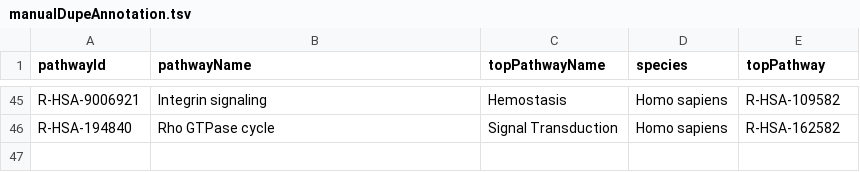
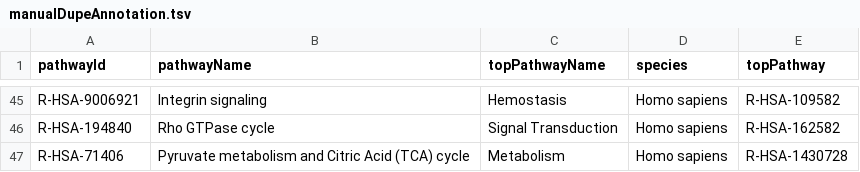
Before and after one commit to hancockinformatics/pathlinkR, a TSV file: inst/extdata/manualDupeAnnotation.tsv, drawn as a sheet; only a part is shown, gaps mark what is left out; the diff names each change by its address in the sheet, - before the commit and + after, or states it on an @@ line.

Commit message:
Added KEGG data through objects keggDatabase and pathwayCategories. New docs and format fixes.

```diff
--- a/inst/extdata/manualDupeAnnotation.tsv
+++ b/inst/extdata/manualDupeAnnotation.tsv
+row 47: R-HSA-71406 | Pyruvate metabolism and Citric Acid (TCA) cycle | Metabolism | Homo sapiens | R-HSA-1430728
```
Also changed, not shown: 9 other files.
